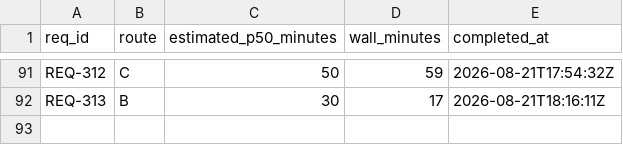
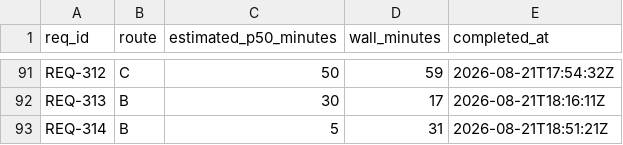
Before and after one commit to knews2019/skill-do-work, a TSV file: do-work/calibration-log.tsv, drawn as a sheet; only a part is shown, gaps mark what is left out; the diff names each change by its address in the sheet, - before the commit and + after, or states it on an @@ line.

Commit message:
[REQ-314] Judge effort_estimate on review-minted follow-ups too (Route B)
Implements: do-work/archive/UR-064/REQ-314-judge-effort-estimate-on-review-minted-follow-ups.md

- Applied the canonical effort judgment to every current REQ writer
- Anchored semantic regression checks to each writer directive
- Consolidated completed UR-064 into the archive

```diff
--- a/do-work/calibration-log.tsv
+++ b/do-work/calibration-log.tsv
+row 93: REQ-314 | B | 5 | 31 | 2026-08-21T18:51:21Z
```
Also changed, not shown: 15 other files.
